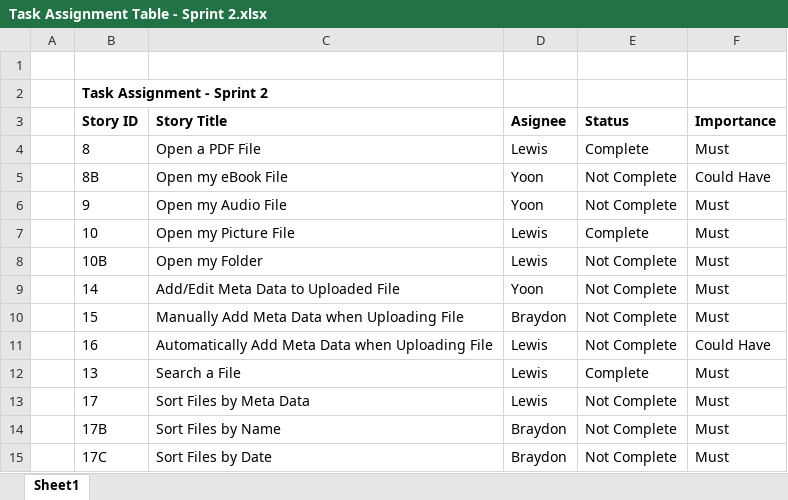
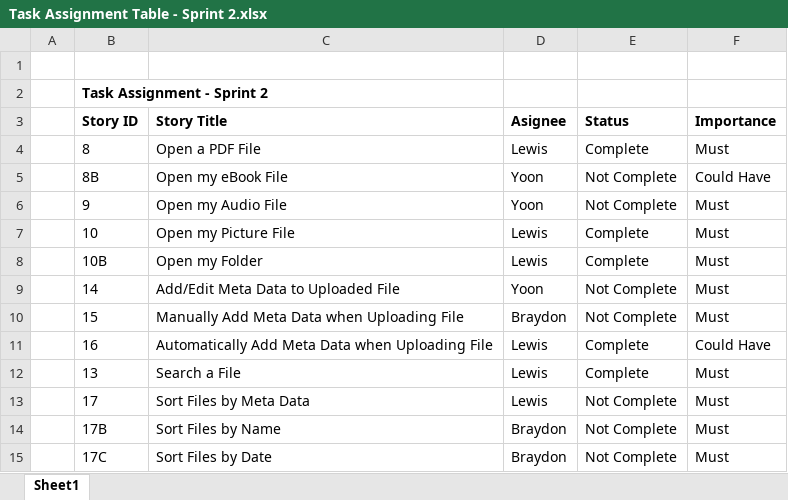
Before and after one commit to Lewibra/IFB299, an Excel workbook: Release, Sprint and Story Cards/Task Assignment Table - Sprint 2.xlsx, sheet Sheet1, drawn as a sheet; values as stored, in another font and other column widths than the file's, no borders; table styles not drawn; the diff names each change by its address in the sheet, - before the commit and + after, or states it on an @@ line.

```diff
--- a/Release, Sprint and Story Cards/Task Assignment Table - Sprint 2.xlsx (sheet Sheet1)
+++ b/Release, Sprint and Story Cards/Task Assignment Table - Sprint 2.xlsx (sheet Sheet1)
-E8 (Status): Not Complete
+E8 (Status): Complete
-E11 (Status): Not Complete
+E11 (Status): Complete
```
Also changed, not shown: Documents/BurnDown Sprint 2.xlsx, 8 other files.
